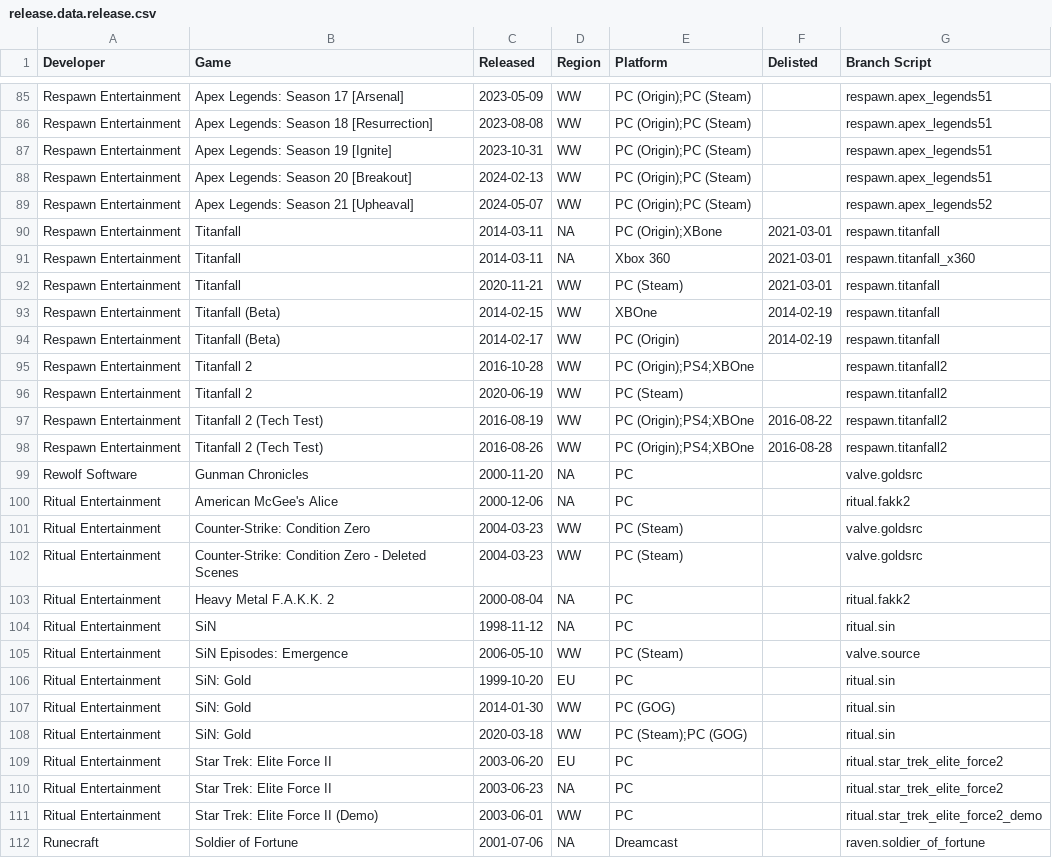
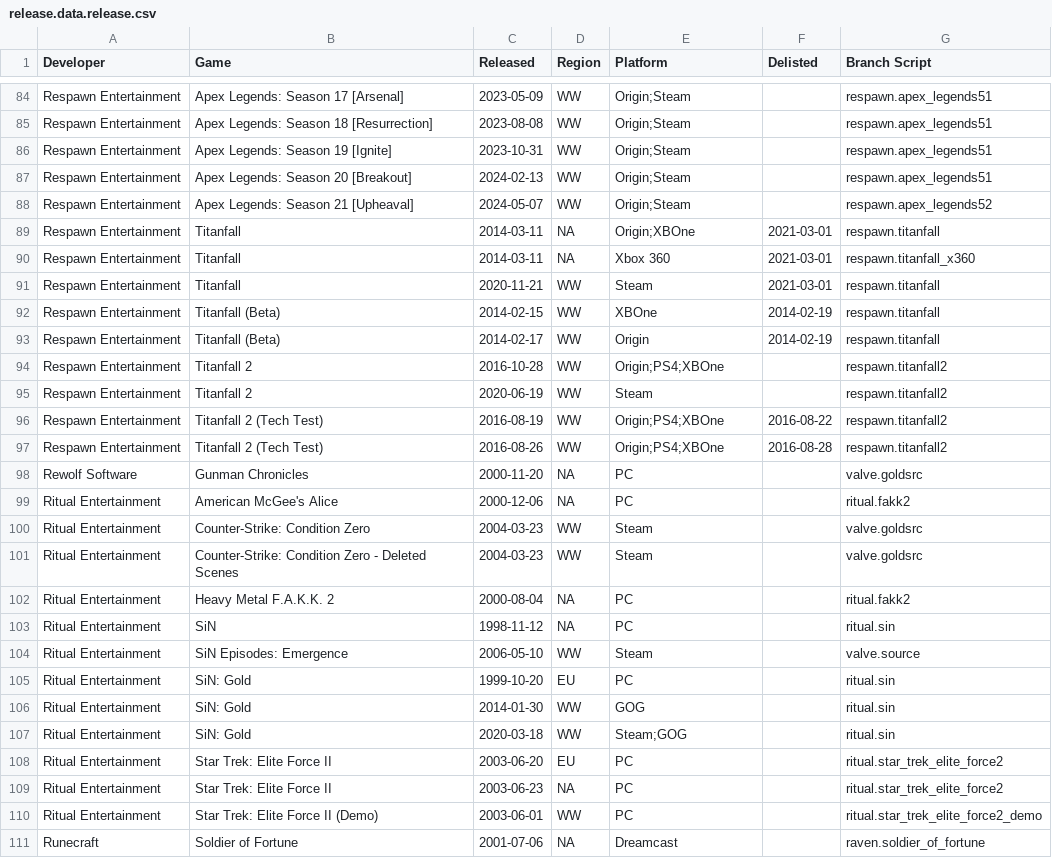
Before and after one commit to snake-biscuits/bsp_tool, a CSV file: docs/generate/sql/release.data.release.csv, drawn as a sheet; only a part is shown, gaps mark what is left out; addresses are those after the commit; the diff covers the shown part only; the diff names each change by its address in the sheet, - before the commit and + after, or states it on an @@ line.

```diff
--- a/docs/generate/sql/release.data.release.csv
+++ b/docs/generate/sql/release.data.release.csv
-E84:E88 (Platform): PC (Origin);PC (Steam)
+E84:E88 (Platform): Origin;Steam
-E89 (Platform): PC (Origin);XBone
+E89 (Platform): Origin;XBOne
-E91 (Platform): PC (Steam)
+E91 (Platform): Steam
-E93 (Platform): PC (Origin)
+E93 (Platform): Origin
-E94 (Platform): PC (Origin);PS4;XBOne
+E94 (Platform): Origin;PS4;XBOne
-E95 (Platform): PC (Steam)
+E95 (Platform): Steam
-E96:E97 (Platform): PC (Origin);PS4;XBOne
+E96:E97 (Platform): Origin;PS4;XBOne
-E100:E101 (Platform): PC (Steam)
+E100:E101 (Platform): Steam
-E104 (Platform): PC (Steam)
+E104 (Platform): Steam
-E106 (Platform): PC (GOG)
+E106 (Platform): GOG
-E107 (Platform): PC (Steam);PC (GOG)
+E107 (Platform): Steam;GOG
```
Also changed, not shown: 1 added row, 1 removed row and 114 edited cells elsewhere in this file, 12 other files.
